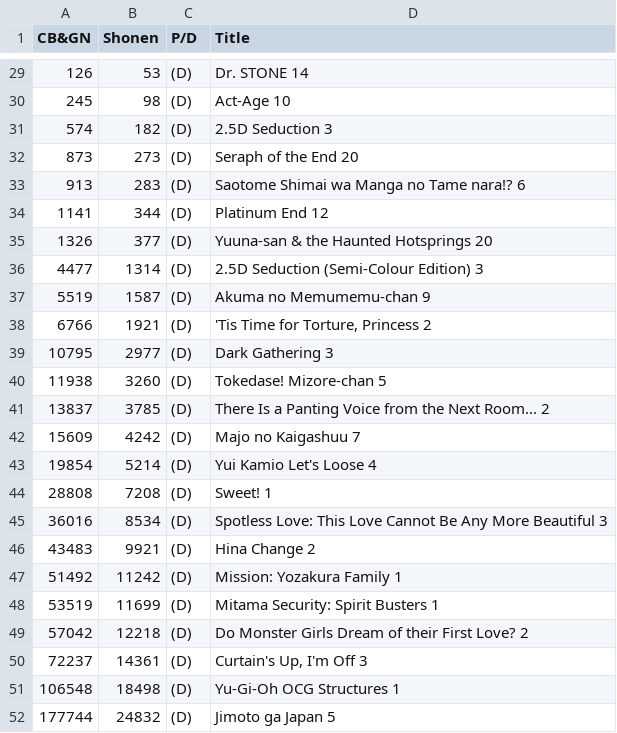
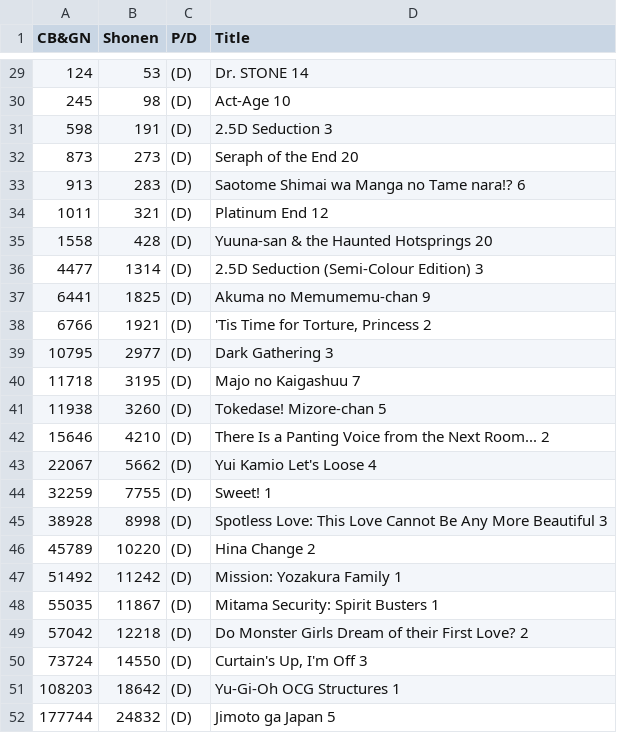
Before and after one commit to ManganiMY/ManganiMY.github.io, a TSV file: TOC/amazon/amazon.tsv, drawn as a sheet; only a part is shown, gaps mark what is left out; the diff covers the shown part only.

```diff
--- a/TOC/amazon/amazon.tsv
+++ b/TOC/amazon/amazon.tsv
@@ -29,24 +29,24 @@ CB&GN	Shonen	P/D	Title
-126	53	(D)	Dr. STONE 14
+124	53	(D)	Dr. STONE 14
 245	98	(D)	Act-Age 10
-574	182	(D)	2.5D Seduction 3
+598	191	(D)	2.5D Seduction 3
 873	273	(D)	Seraph of the End 20
 913	283	(D)	Saotome Shimai wa Manga no Tame nara!? 6
-1141	344	(D)	Platinum End 12
-1326	377	(D)	Yuuna-san & the Haunted Hotsprings 20
+1011	321	(D)	Platinum End 12
+1558	428	(D)	Yuuna-san & the Haunted Hotsprings 20
 4477	1314	(D)	2.5D Seduction (Semi-Colour Edition) 3
-5519	1587	(D)	Akuma no Memumemu-chan 9
+6441	1825	(D)	Akuma no Memumemu-chan 9
 6766	1921	(D)	'Tis Time for Torture, Princess 2
 10795	2977	(D)	Dark Gathering 3
+11718	3195	(D)	Majo no Kaigashuu 7
 11938	3260	(D)	Tokedase! Mizore-chan 5
-13837	3785	(D)	There Is a Panting Voice from the Next Room... 2
-15609	4242	(D)	Majo no Kaigashuu 7
-19854	5214	(D)	Yui Kamio Let's Loose 4
-28808	7208	(D)	Sweet! 1
-36016	8534	(D)	Spotless Love: This Love Cannot Be Any More Beautiful 3
-43483	9921	(D)	Hina Change 2
+15646	4210	(D)	There Is a Panting Voice from the Next Room... 2
+22067	5662	(D)	Yui Kamio Let's Loose 4
+32259	7755	(D)	Sweet! 1
+38928	8998	(D)	Spotless Love: This Love Cannot Be Any More Beautiful 3
+45789	10220	(D)	Hina Change 2
 51492	11242	(D)	Mission: Yozakura Family 1
-53519	11699	(D)	Mitama Security: Spirit Busters 1
+55035	11867	(D)	Mitama Security: Spirit Busters 1
 57042	12218	(D)	Do Monster Girls Dream of their First Love? 2
-72237	14361	(D)	Curtain's Up, I'm Off 3
-106548	18498	(D)	Yu-Gi-Oh OCG Structures 1
+73724	14550	(D)	Curtain's Up, I'm Off 3
+108203	18642	(D)	Yu-Gi-Oh OCG Structures 1
 177744	24832	(D)	Jimoto ga Japan 5
```
Also changed, not shown: 1 added row, 1 removed row and 15 edited cells elsewhere in this file, 1 other file.
